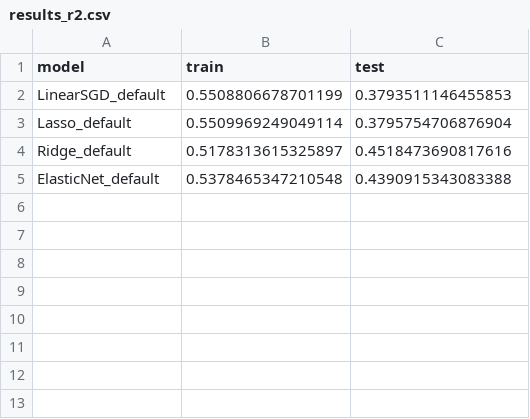
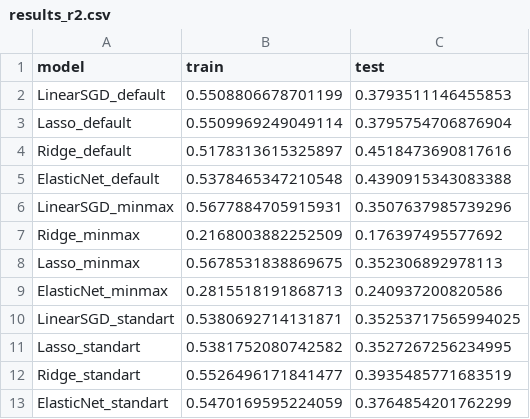
Before and after one commit to randajam/linear-regression-project, a CSV file: results/results_r2.csv, drawn as a sheet; the diff names each change by its address in the sheet, - before the commit and + after, or states it on an @@ line.

Commit message:
Add MinMax and Standart scaler and fit linear lodels with it

```diff
--- a/results/results_r2.csv
+++ b/results/results_r2.csv
+row 6: LinearSGD_minmax | 0.5677884705915931 | 0.3507637985739296
+row 7: Ridge_minmax | 0.2168003882252509 | 0.176397495577692
+row 8: Lasso_minmax | 0.5678531838869675 | 0.352306892978113
+row 9: ElasticNet_minmax | 0.2815518191868713 | 0.240937200820586
+row 10: LinearSGD_standart | 0.5380692714131871 | 0.35253717565994025
+row 11: Lasso_standart | 0.5381752080742582 | 0.3527267256234995
+row 12: Ridge_standart | 0.5526496171841477 | 0.3935485771683519
+row 13: ElasticNet_standart | 0.5470169595224059 | 0.3764854201762299
```
Also changed, not shown: results/results_mae.csv, results/results_rmse.csv, 4 other files.
